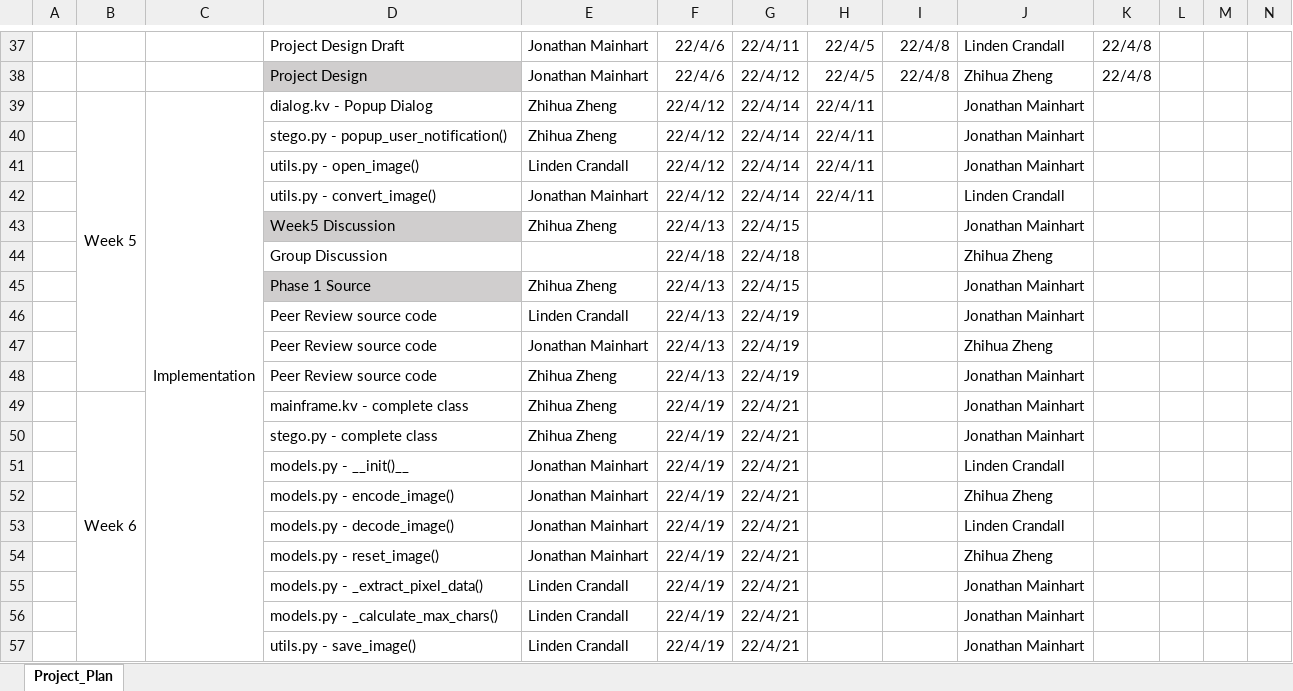
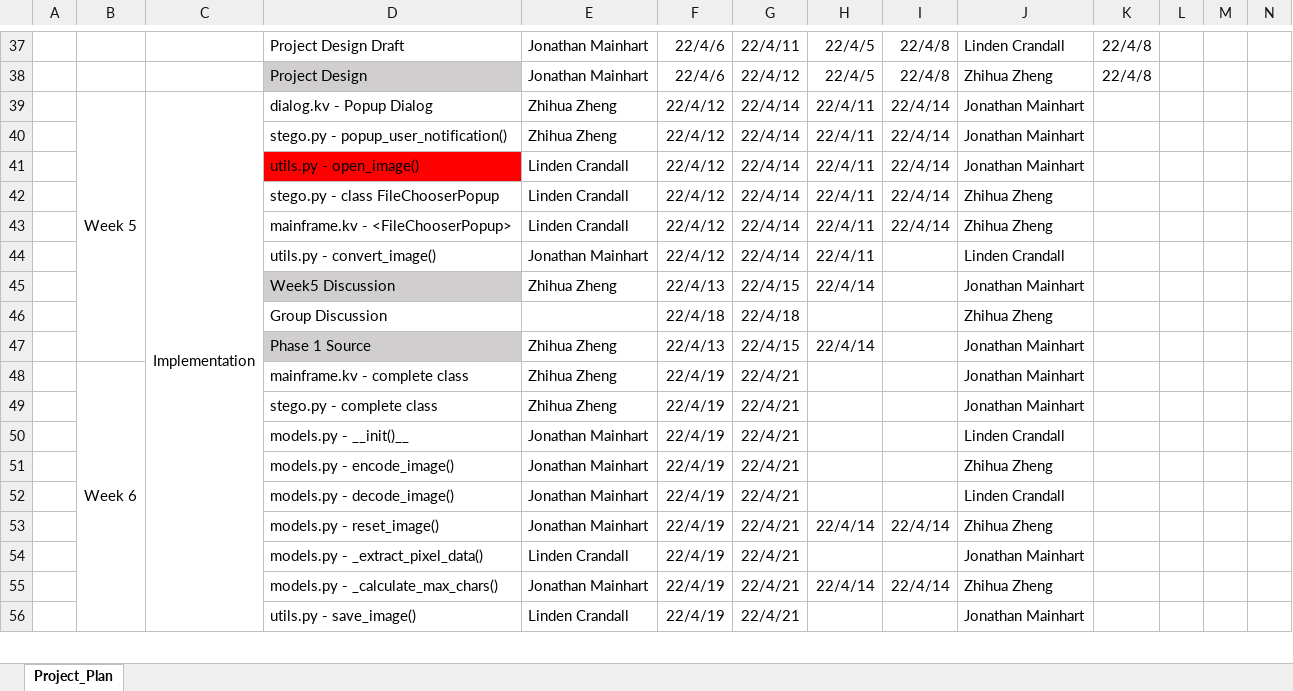
Before and after one commit to Jonmainhart/Steganosaurus, an Excel workbook: CMSC495_ProjectPlan.xlsx, sheet Project_Plan, drawn as a sheet; only a part is shown, gaps mark what is left out; values as stored, in another font and other column widths than the file's, no borders; conditional formats not drawn; removed rows and columns are numbered as before the commit, all else as after; rows hold the shown columns only; the diff names each change by its address in the sheet, - before the commit and + after, or states it on an @@ line.

Commit message:
Updated week5 schedule

```diff
--- a/CMSC495_ProjectPlan.xlsx (sheet Project_Plan)
+++ b/CMSC495_ProjectPlan.xlsx (sheet Project_Plan)
-I39:I41: (empty)
+I39:I41: 22/4/14
-D41 fill: none
+D41 fill: #FF0000
+row 42:  |  |  | stego.py - class FileChooserPopup | Linden Crandall | 22/4/12 | 22/4/14 | 22/4/11 | 22/4/14 | Zhihua Zheng
+row 43:  |  |  | mainframe.kv - <FileChooserPopup> | Linden Crandall | 22/4/12 | 22/4/14 | 22/4/11 | 22/4/14 | Zhihua Zheng
-H45: (empty)
+H45: 22/4/14
-H47: (empty)
+H47: 22/4/14
-row 46:  |  |  | Peer Review source code | Linden Crandall | 22/4/13 | 22/4/19 |  |  | Jonathan Mainhart
-row 47:  |  |  | Peer Review source code | Jonathan Mainhart | 22/4/13 | 22/4/19 |  |  | Zhihua Zheng
-row 48:  |  |  | Peer Review source code | Zhihua Zheng | 22/4/13 | 22/4/19 |  |  | Jonathan Mainhart
-H53: (empty)
+H53: 22/4/14
-I53: (empty)
+I53: 22/4/14
-row 56:  |  |  | models.py - _calculate_max_chars() | Linden Crandall | 22/4/19 | 22/4/21 |  |  | Jonathan Mainhart
+row 55:  |  |  | models.py - _calculate_max_chars() | Jonathan Mainhart | 22/4/19 | 22/4/21 | 22/4/14 | 22/4/14 | Zhihua Zheng
```
Also changed, not shown: formulas that keep their value.
